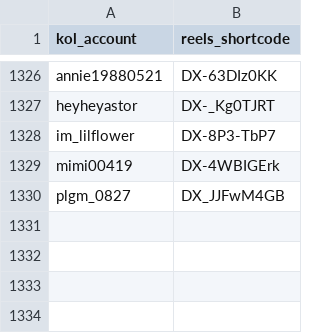
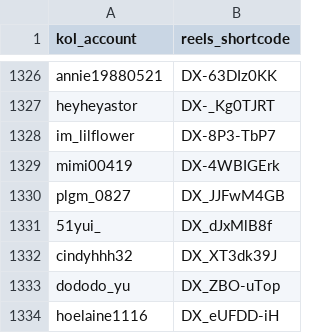
Before and after one commit to sabina-lu/kol-analysis-v2, a CSV file: data/reels_static_info.csv, drawn as a sheet; only a part is shown, gaps mark what is left out.

```diff
--- a/data/reels_static_info.csv
+++ b/data/reels_static_info.csv
@@ -1330 +1330,5 @@ mimi00419,DX-4WBIGErk
 plgm_0827,DX_JJFwM4GB
+51yui_,DX_dJxMlB8f
+cindyhhh32,DX_XT3dk39J
+dododo_yu,DX_ZBO-uTop
+hoelaine1116,DX_eUFDD-iH
```
Also changed, not shown: data/profile_post_state.csv.
